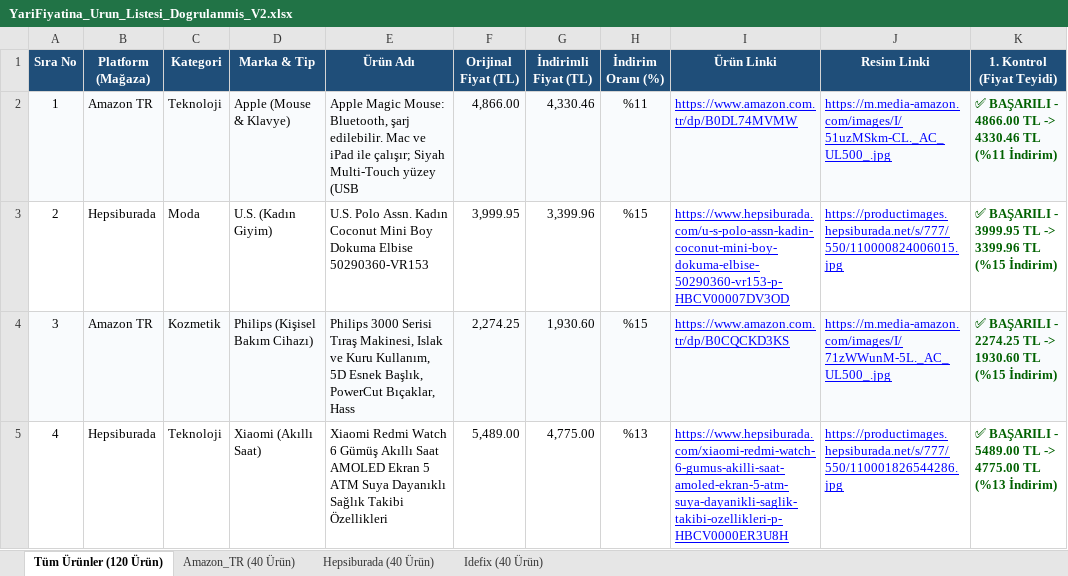
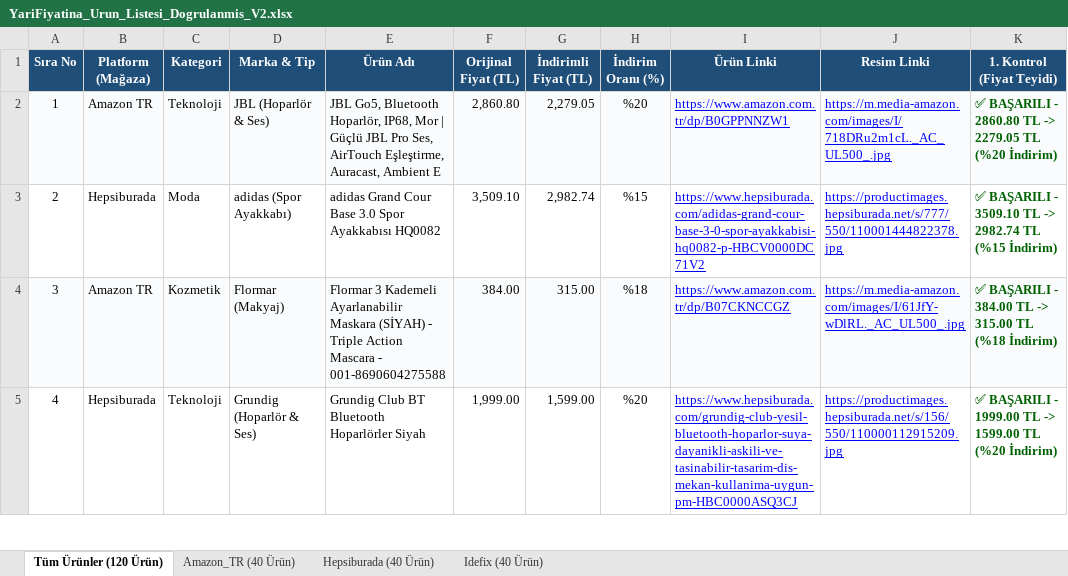
Before and after one commit to exonotzor/kaydirak-app, an Excel workbook: YariFiyatina_Urun_Listesi_Dogrulanmis_V2.xlsx, sheet Tüm Ürünler (120 Ürün), drawn as a sheet; only a part is shown; values as stored, in another font and other column widths than the file's, no borders; the diff covers the shown part only; the diff names each change by its address in the sheet, - before the commit and + after, or states it on an @@ line.

```diff
--- a/YariFiyatina_Urun_Listesi_Dogrulanmis_V2.xlsx (sheet Tüm Ürünler (120 Ürün))
+++ b/YariFiyatina_Urun_Listesi_Dogrulanmis_V2.xlsx (sheet Tüm Ürünler (120 Ürün))
-D2 (Marka & Tip): Apple (Mouse & Klavye)
+D2 (Marka & Tip): JBL (Hoparlör & Ses)
-E2 (Ürün Adı): Apple Magic Mouse: Bluetooth, şarj edilebilir. Mac ve iPad ile çalışır; Siyah Multi-Touch yüzey (USB
+E2 (Ürün Adı): JBL Go5, Bluetooth Hoparlör, IP68, Mor | Güçlü JBL Pro Ses, AirTouch Eşleştirme, Auracast, Ambient E
-F2 (Orijinal Fiyat (TL)): 4,866.00
+F2 (Orijinal Fiyat (TL)): 2,860.80
-G2 (İndirimli Fiyat (TL)): 4,330.46
+G2 (İndirimli Fiyat (TL)): 2,279.05
-H2 (İndirim Oranı (%)): %11
+H2 (İndirim Oranı (%)): %20
-I2 (Ürün Linki): https://www.amazon.com.tr/dp/B0DL74MVMW
+I2 (Ürün Linki): https://www.amazon.com.tr/dp/B0GPPNNZW1
-J2 (Resim Linki): https://m.media-amazon.com/images/I/51uzMSkm-CL._AC_UL500_.jpg
+J2 (Resim Linki): https://m.media-amazon.com/images/I/718DRu2m1cL._AC_UL500_.jpg
-K2 (1. Kontrol (Fiyat Teyidi)): …BAŞARILI - 4866.00 TL -> 4330.46 TL (%11 İndirim)
+K2 (1. Kontrol (Fiyat Teyidi)): …BAŞARILI - 2860.80 TL -> 2279.05 TL (%20 İndirim)
-D3 (Marka & Tip): U.S. (Kadın Giyim)
+D3 (Marka & Tip): adidas (Spor Ayakkabı)
-E3 (Ürün Adı): U.S. Polo Assn. Kadın Coconut Mini Boy Dokuma Elbise 50290360-VR153
+E3 (Ürün Adı): adidas Grand Cour Base 3.0 Spor Ayakkabısı HQ0082
-F3 (Orijinal Fiyat (TL)): 3,999.95
+F3 (Orijinal Fiyat (TL)): 3,509.10
-G3 (İndirimli Fiyat (TL)): 3,399.96
+G3 (İndirimli Fiyat (TL)): 2,982.74
-I3 (Ürün Linki): https://www.hepsiburada.com/u-s-polo-assn-kadin-coconut-mini-boy-dokuma-elbise-50290360-vr153-p-HBCV00007DV3OD
+I3 (Ürün Linki): https://www.hepsiburada.com/adidas-grand-cour-base-3-0-spor-ayakkabisi-hq0082-p-HBCV0000DC71V2
-J3 (Resim Linki): https://productimages.hepsiburada.net/s/777/550/110000824006015.jpg
+J3 (Resim Linki): https://productimages.hepsiburada.net/s/777/550/110001444822378.jpg
-K3 (1. Kontrol (Fiyat Teyidi)): …BAŞARILI - 3999.95 TL -> 3399.96 TL (%15…
+K3 (1. Kontrol (Fiyat Teyidi)): …BAŞARILI - 3509.10 TL -> 2982.74 TL (%15…
-D4 (Marka & Tip): Philips (Kişisel Bakım Cihazı)
+D4 (Marka & Tip): Flormar (Makyaj)
-E4 (Ürün Adı): Philips 3000 Serisi Tıraş Makinesi, Islak ve Kuru Kullanım, 5D Esnek Başlık, PowerCut Bıçaklar, Hass
+E4 (Ürün Adı): Flormar 3 Kademeli Ayarlanabilir Maskara (SİYAH) - Triple Action Mascara - 001-8690604275588
-F4 (Orijinal Fiyat (TL)): 2,274.25
+F4 (Orijinal Fiyat (TL)): 384.00
-G4 (İndirimli Fiyat (TL)): 1,930.60
+G4 (İndirimli Fiyat (TL)): 315.00
-H4 (İndirim Oranı (%)): %15
+H4 (İndirim Oranı (%)): %18
-I4 (Ürün Linki): https://www.amazon.com.tr/dp/B0CQCKD3KS
+I4 (Ürün Linki): https://www.amazon.com.tr/dp/B07CKNCCGZ
-J4 (Resim Linki): https://m.media-amazon.com/images/I/71zWWunM-5L._AC_UL500_.jpg
+J4 (Resim Linki): https://m.media-amazon.com/images/I/61JfY-wDlRL._AC_UL500_.jpg
-K4 (1. Kontrol (Fiyat Teyidi)): …BAŞARILI - 2274.25 TL -> 1930.60 TL (%15 İndirim)
+K4 (1. Kontrol (Fiyat Teyidi)): …BAŞARILI - 384.00 TL -> 315.00 TL (%18 İndirim)
-D5 (Marka & Tip): Xiaomi (Akıllı Saat)
+D5 (Marka & Tip): Grundig (Hoparlör & Ses)
-E5 (Ürün Adı): Xiaomi Redmi Watch 6 Gümüş Akıllı Saat AMOLED Ekran 5 ATM Suya Dayanıklı Sağlık Takibi Özellikleri
+E5 (Ürün Adı): Grundig Club BT Bluetooth Hoparlörler Siyah
-F5 (Orijinal Fiyat (TL)): 5,489.00
+F5 (Orijinal Fiyat (TL)): 1,999.00
-G5 (İndirimli Fiyat (TL)): 4,775.00
+G5 (İndirimli Fiyat (TL)): 1,599.00
-H5 (İndirim Oranı (%)): %13
+H5 (İndirim Oranı (%)): %20
-I5 (Ürün Linki): https://www.hepsiburada.com/xiaomi-redmi-watch-6-gumus-akilli-saat-amoled-ekran-5-atm-suya-dayanikli-saglik-takibi-ozellikleri-p-HBCV0000ER3U8H
+I5 (Ürün Linki): https://www.hepsiburada.com/grundig-club-yesil-bluetooth-hoparlor-suya-dayanikli-askili-ve-tasinabilir-tasarim-dis-mekan-kullanima-uygun-pm-HBC0000ASQ3CJ
-J5 (Resim Linki): https://productimages.hepsiburada.net/s/777/550/110001826544286.jpg
+J5 (Resim Linki): https://productimages.hepsiburada.net/s/156/550/110000112915209.jpg
-K5 (1. Kontrol (Fiyat Teyidi)): …BAŞARILI - 5489.00 TL -> 4775.00 TL (%13 İndirim)
+K5 (1. Kontrol (Fiyat Teyidi)): …BAŞARILI - 1999.00 TL -> 1599.00 TL (%20 İndirim)
```
Also changed, not shown: 907 edited cells elsewhere in this sheet, sheet Hepsiburada (40 Ürün), sheet Amazon_TR (40 Ürün), sheet Idefix (40 Ürün), YariFiyatina_Urun_Listesi_Dogrulanmis.xlsx, 11 other files.
